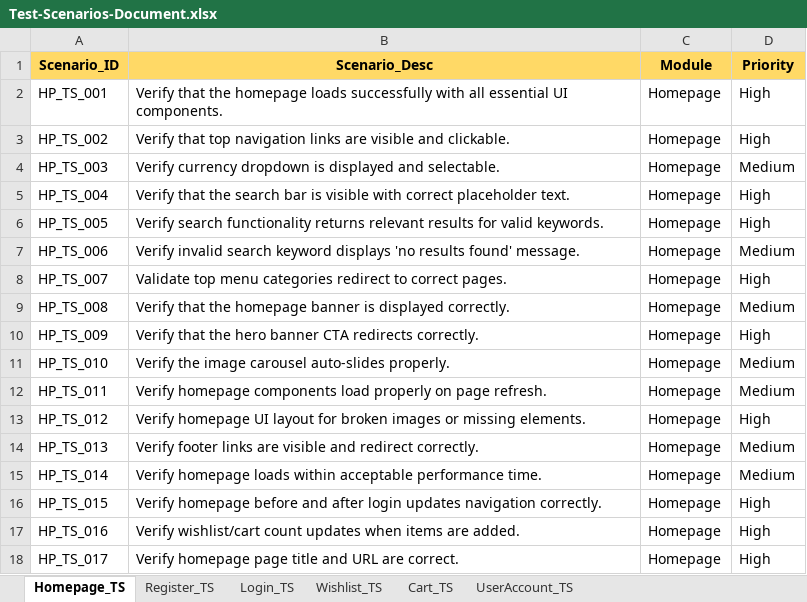
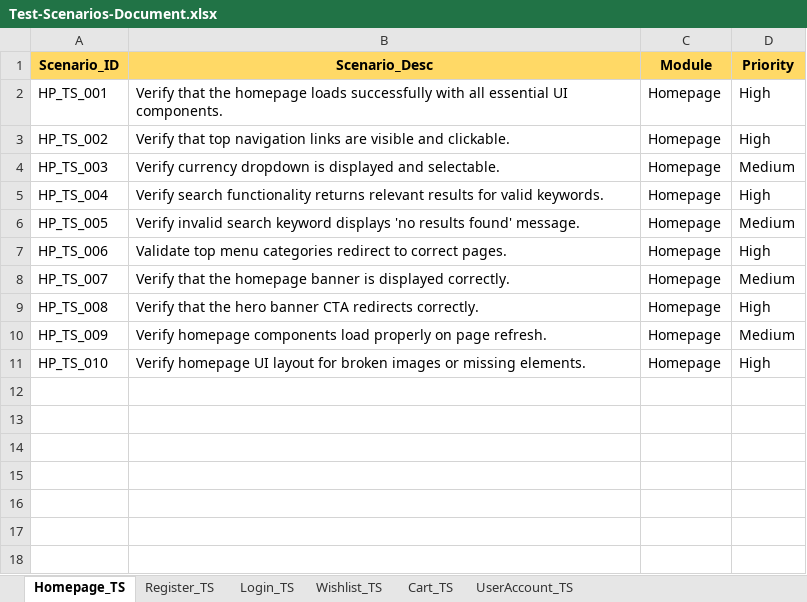
Before and after one commit to Code-By-Adarsh/Nopcommerce-Full-STLC-Manual-Automation-Testing, an Excel workbook: Manual/Test-Scenario-Document/Test-Scenarios-Document.xlsx, sheet Homepage_TS, drawn as a sheet; values as stored, in another font and other column widths than the file's, no borders; the diff names each change by its address in the sheet, - before the commit and + after, or states it on an @@ line.

Commit message:
Update: Test Scenario excel sheet.

```diff
--- a/Manual/Test-Scenario-Document/Test-Scenarios-Document.xlsx (sheet Homepage_TS)
+++ b/Manual/Test-Scenario-Document/Test-Scenarios-Document.xlsx (sheet Homepage_TS)
-B5 (Scenario_Desc): Verify that the search bar is visible with correct placeholder text.
+B5 (Scenario_Desc): Verify search functionality returns relevant results for valid keywords.
-B6 (Scenario_Desc): Verify search functionality returns relevant results for valid keywords.
+B6 (Scenario_Desc): Verify invalid search keyword displays 'no results found' message.
-D6 (Priority): High
+D6 (Priority): Medium
-B7 (Scenario_Desc): Verify invalid search keyword displays 'no results found' message.
+B7 (Scenario_Desc): Validate top menu categories redirect to correct pages.
-D7 (Priority): Medium
+D7 (Priority): High
-B8 (Scenario_Desc): Validate top menu categories redirect to correct pages.
+B8 (Scenario_Desc): Verify that the homepage banner is displayed correctly.
-D8 (Priority): High
+D8 (Priority): Medium
-B9 (Scenario_Desc): …that the homepage banner is displayed correctly.
+B9 (Scenario_Desc): …that the hero banner CTA redirects correctly.
-D9 (Priority): Medium
+D9 (Priority): High
-B10 (Scenario_Desc): Verify that the hero banner CTA redirects correctly.
+B10 (Scenario_Desc): Verify homepage components load properly on page refresh.
-D10 (Priority): High
+D10 (Priority): Medium
-B11 (Scenario_Desc): Verify the image carousel auto-slides properly.
+B11 (Scenario_Desc): Verify homepage UI layout for broken images or missing elements.
-D11 (Priority): Medium
+D11 (Priority): High
-row 12: HP_TS_011 | Verify homepage components load properly on page refresh. | Homepage | Medium
-row 13: HP_TS_012 | Verify homepage UI layout for broken images or missing elements. | Homepage | High
-row 14: HP_TS_013 | Verify footer links are visible and redirect correctly. | Homepage | Medium
-row 15: HP_TS_014 | Verify homepage loads within acceptable performance time. | Homepage | Medium
-row 16: HP_TS_015 | Verify homepage before and after login updates navigation correctly. | Homepage | High
-row 17: HP_TS_016 | Verify wishlist/cart count updates when items are added. | Homepage | High
-row 18: HP_TS_017 | Verify homepage page title and URL are correct. | Homepage | High
```
Also changed, not shown: sheet Login_TS, sheet Register_TS, sheet UserAccount_TS, sheet Cart_TS, sheet Wishlist_TS.
